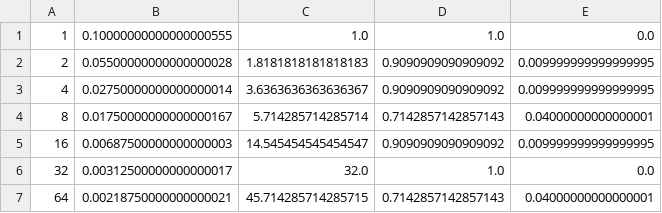
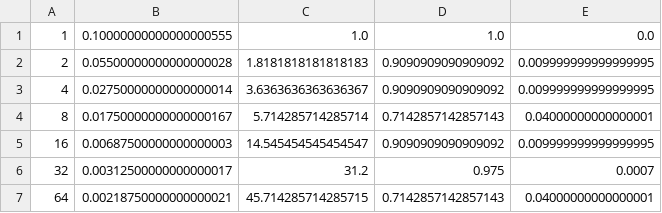
Before and after one commit to cxnturi0n/open-mpi-exercises, a CSV file: mat-vet-openmp/outputs/csv/Input_3200_Augmented.csv, drawn as a sheet.

```diff
--- a/mat-vet-openmp/outputs/csv/Input_3200_Augmented.csv
+++ b/mat-vet-openmp/outputs/csv/Input_3200_Augmented.csv
@@ -5,3 +5,3 @@
 16, 0.00687500000000000003,14.545454545454547,0.9090909090909092,0.009999999999999995
-32, 0.00312500000000000017,32.0,1.0,0.0
+32, 0.00312500000000000017,31.2,0.975,0.0007
 64, 0.00218750000000000021,45.714285714285715,0.7142857142857143,0.04000000000000001
```
Also changed, not shown: 4 other files.
